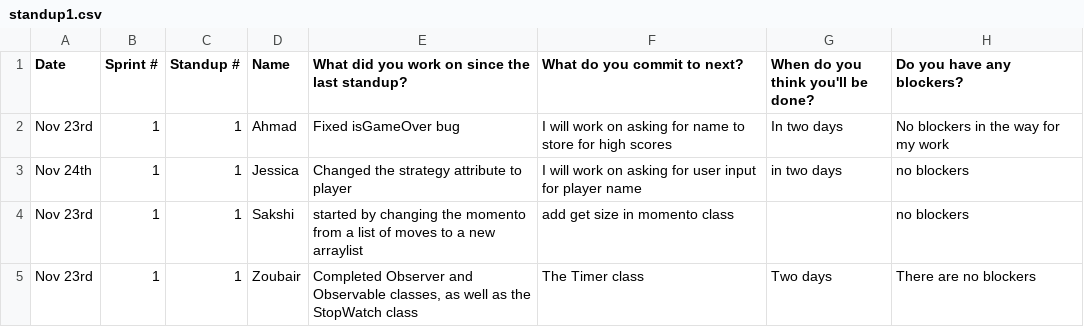
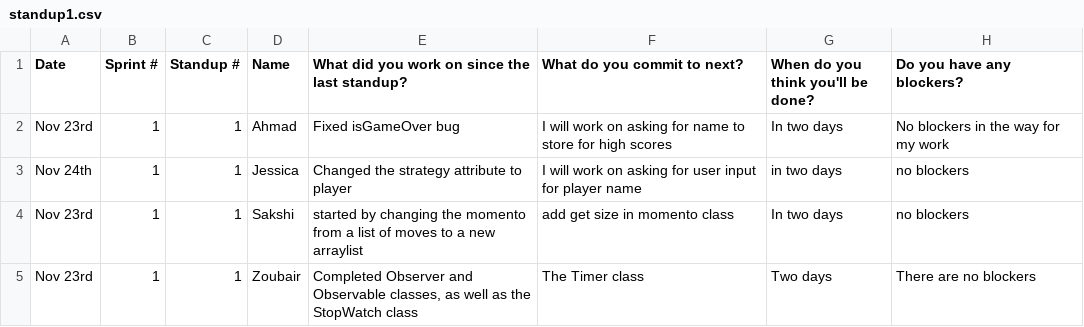
Before and after one commit to battajes/ThreeMusketeers2, a CSV file: doc/s1/standups/standup1.csv, drawn as a sheet.

Commit message:
Updated

```diff
--- a/doc/s1/standups/standup1.csv
+++ b/doc/s1/standups/standup1.csv
@@ -3,3 +3,3 @@ Nov 23rd,1,1,Ahmad,Fixed isGameOver bug,I will work on asking for name to store
 Nov 24th,1,1,Jessica,Changed the strategy attribute to player,I will work on asking for user input for player name,in two days,no blockers
-Nov 23rd,1,1,Sakshi,started by changing the momento from a list of moves to a new arraylist,add get size in momento class,,no blockers
+Nov 23rd,1,1,Sakshi,started by changing the momento from a list of moves to a new arraylist,add get size in momento class,In two days,no blockers
 Nov 23rd,1,1,Zoubair,"Completed Observer and Observable classes, as well as the StopWatch class",The Timer class,Two days,There are no blockers
```
